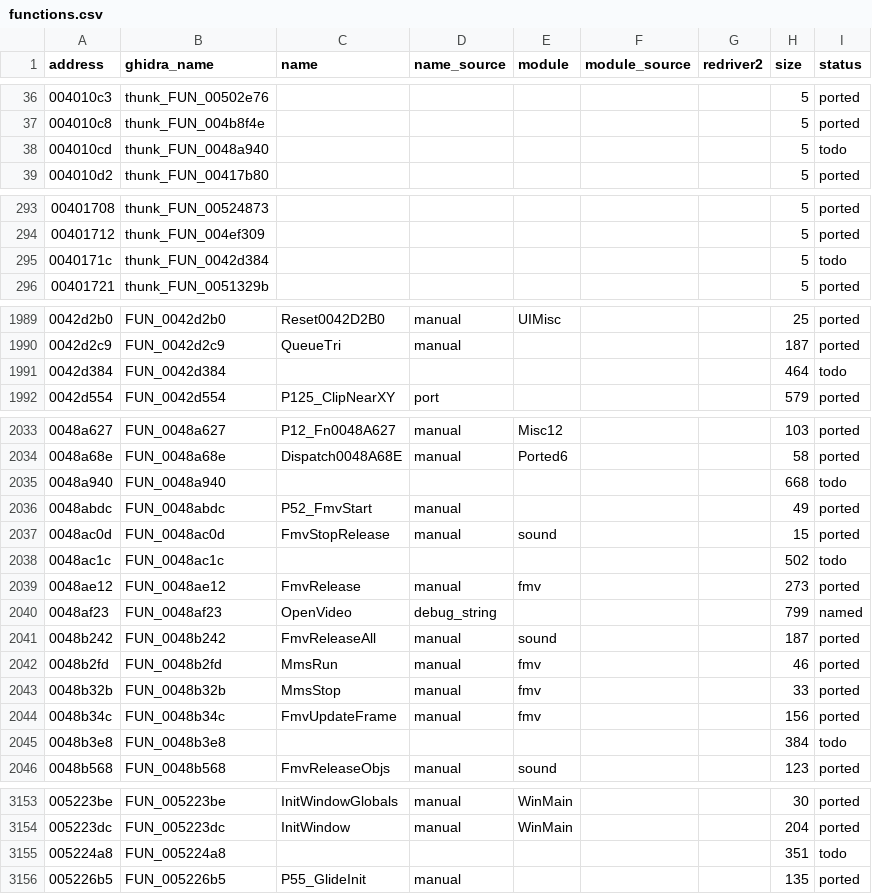
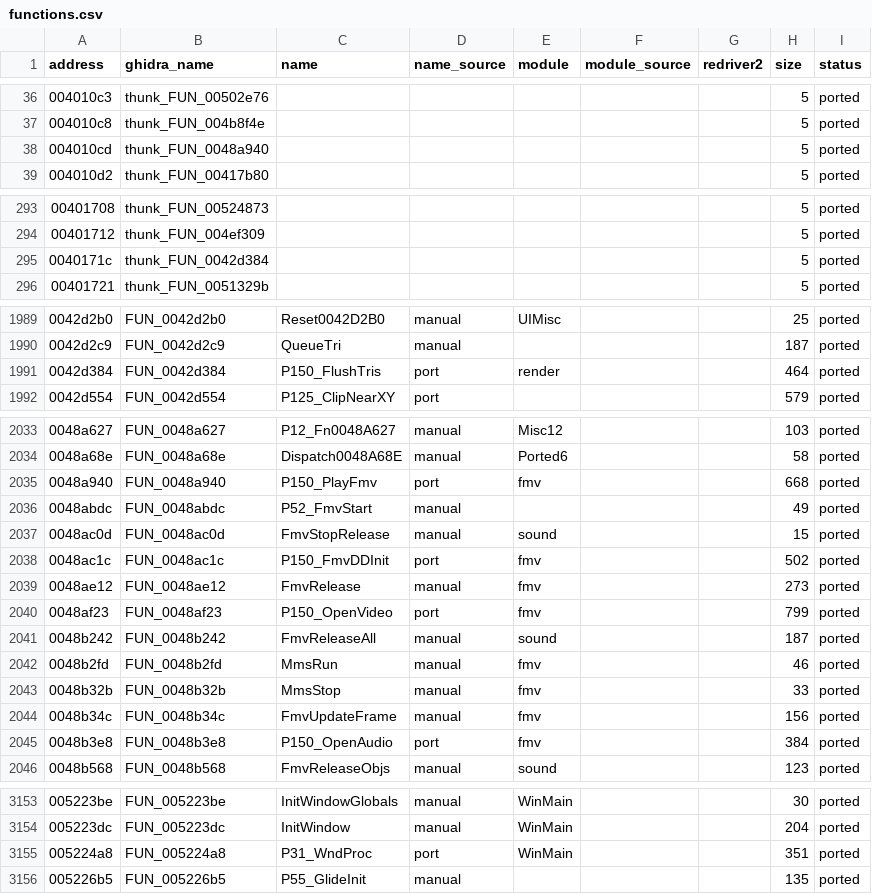
Before and after one commit to r331/driver, a CSV file: docs/functions.csv, drawn as a sheet; only a part is shown, gaps mark what is left out.

Commit message:
v1.95: FMV 0048ac1c/0048af23/0048b3e8/0048a940 (ported150: DirectDraw ролика, OpenVideo, звуковой поток, показ ролика), очередь треугольников Glide 0042d384, хук оконной процедуры 005224a8 (stdcall); 13 новых plat_*; 3279/3292 без CRT

```diff
--- a/docs/functions.csv
+++ b/docs/functions.csv
@@ -37,3 +37,3 @@ address,ghidra_name,name,name_source,module,module_source,redriver2,size,status
 004010c8,thunk_FUN_004b8f4e,,,,,,5,ported
-004010cd,thunk_FUN_0048a940,,,,,,5,todo
+004010cd,thunk_FUN_0048a940,,,,,,5,ported
 004010d2,thunk_FUN_00417b80,,,,,,5,ported
@@ -294,3 +294,3 @@ address,ghidra_name,name,name_source,module,module_source,redriver2,size,status
 00401712,thunk_FUN_004ef309,,,,,,5,ported
-0040171c,thunk_FUN_0042d384,,,,,,5,todo
+0040171c,thunk_FUN_0042d384,,,,,,5,ported
 00401721,thunk_FUN_0051329b,,,,,,5,ported
@@ -1990,3 +1990,3 @@ address,ghidra_name,name,name_source,module,module_source,redriver2,size,status
 0042d2c9,FUN_0042d2c9,QueueTri,manual,,,,187,ported
-0042d384,FUN_0042d384,,,,,,464,todo
+0042d384,FUN_0042d384,P150_FlushTris,port,render,,,464,ported
 0042d554,FUN_0042d554,P125_ClipNearXY,port,,,,579,ported
@@ -2034,8 +2034,8 @@ address,ghidra_name,name,name_source,module,module_source,redriver2,size,status
 0048a68e,FUN_0048a68e,Dispatch0048A68E,manual,Ported6,,,58,ported
-0048a940,FUN_0048a940,,,,,,668,todo
+0048a940,FUN_0048a940,P150_PlayFmv,port,fmv,,,668,ported
 0048abdc,FUN_0048abdc,P52_FmvStart,manual,,,,49,ported
 0048ac0d,FUN_0048ac0d,FmvStopRelease,manual,sound,,,15,ported
-0048ac1c,FUN_0048ac1c,,,,,,502,todo
+0048ac1c,FUN_0048ac1c,P150_FmvDDInit,port,fmv,,,502,ported
 0048ae12,FUN_0048ae12,FmvRelease,manual,fmv,,,273,ported
-0048af23,FUN_0048af23,OpenVideo,debug_string,,,,799,named
+0048af23,FUN_0048af23,P150_OpenVideo,port,fmv,,,799,ported
 0048b242,FUN_0048b242,FmvReleaseAll,manual,sound,,,187,ported
@@ -2044,3 +2044,3 @@ address,ghidra_name,name,name_source,module,module_source,redriver2,size,status
 0048b34c,FUN_0048b34c,FmvUpdateFrame,manual,fmv,,,156,ported
-0048b3e8,FUN_0048b3e8,,,,,,384,todo
+0048b3e8,FUN_0048b3e8,P150_OpenAudio,port,fmv,,,384,ported
 0048b568,FUN_0048b568,FmvReleaseObjs,manual,sound,,,123,ported
@@ -3154,3 +3154,3 @@ address,ghidra_name,name,name_source,module,module_source,redriver2,size,status
 005223dc,FUN_005223dc,InitWindow,manual,WinMain,,,204,ported
-005224a8,FUN_005224a8,,,,,,351,todo
+005224a8,FUN_005224a8,P31_WndProc,port,WinMain,,,351,ported
 005226b5,FUN_005226b5,P55_GlideInit,manual,,,,135,ported
```
Also changed, not shown: docs/platform_funcs.csv, 25 other files.
